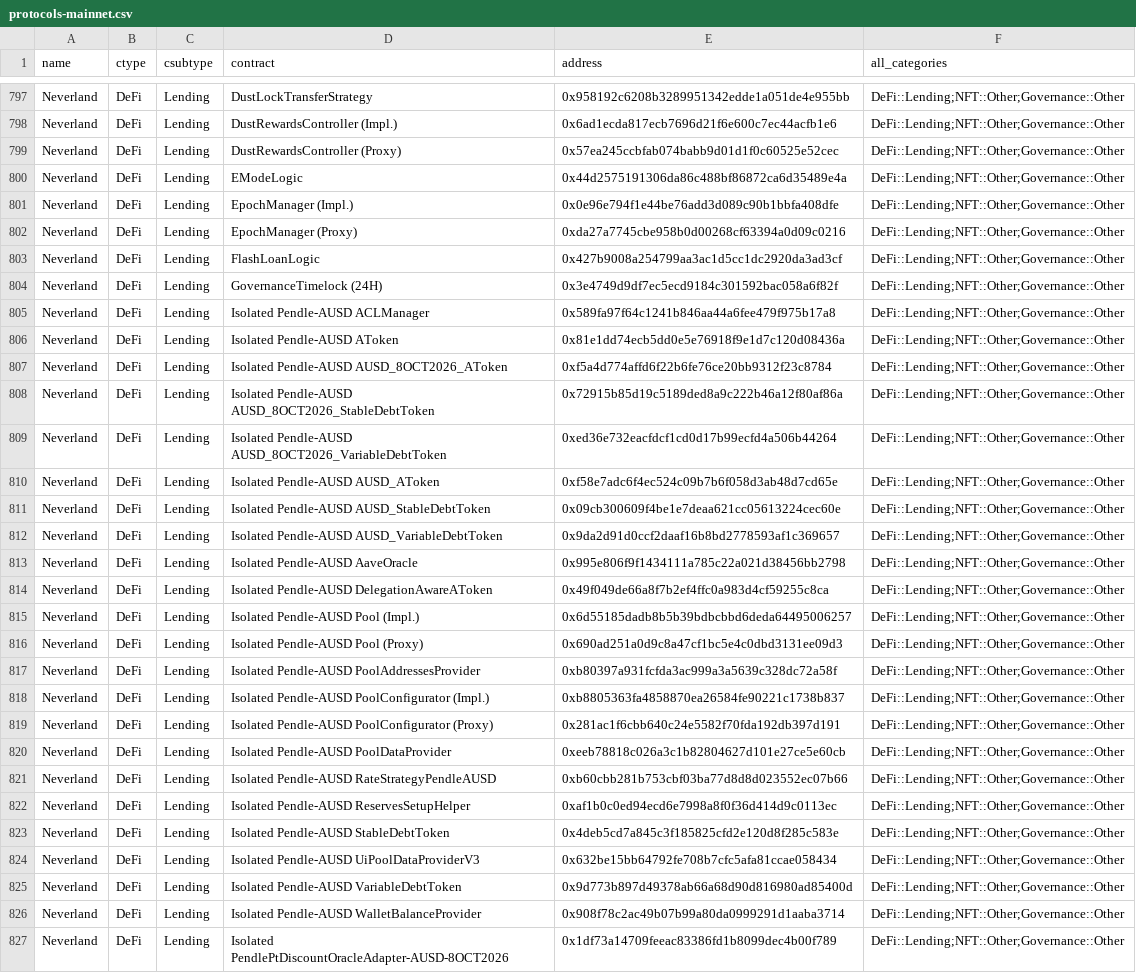
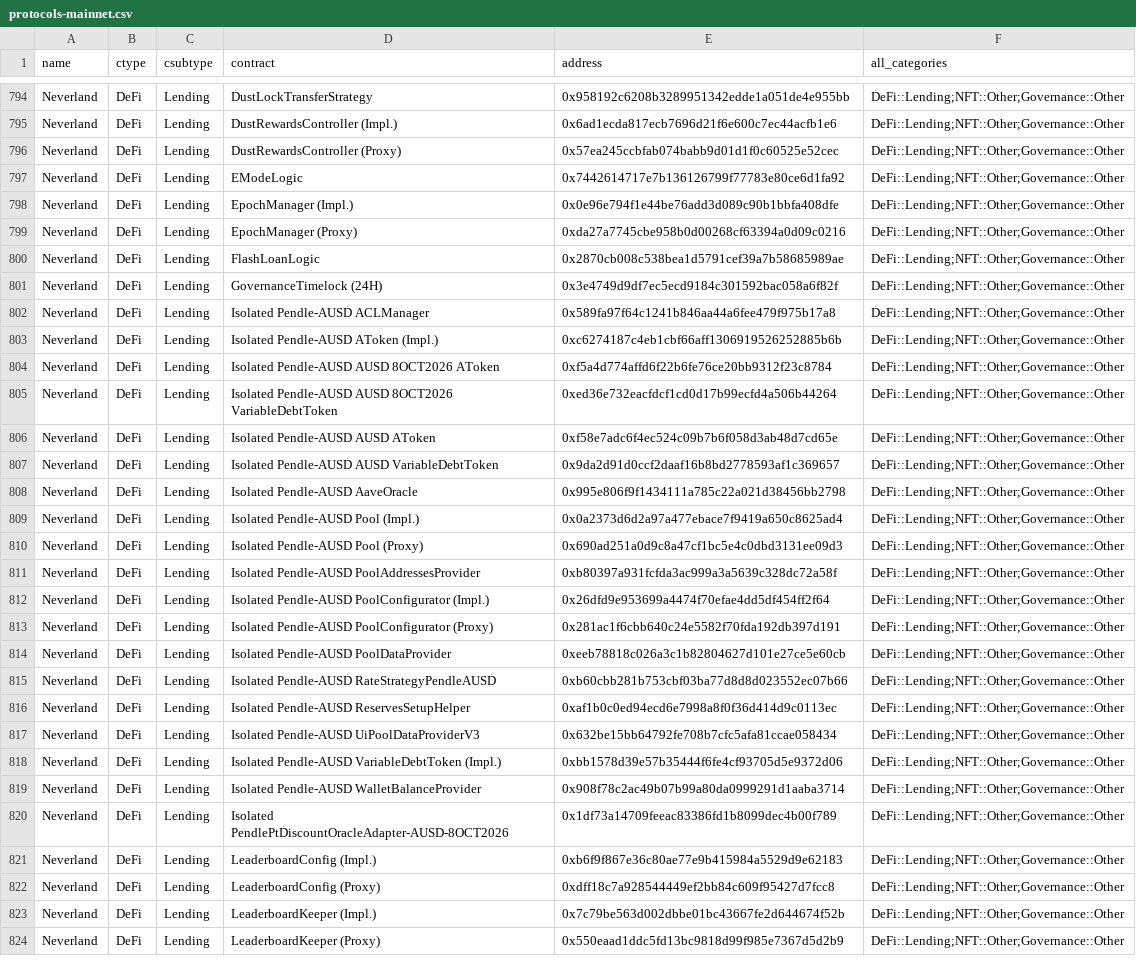
Before and after one commit to monad-crypto/protocols, a CSV file: protocols-mainnet.csv, drawn as a sheet; only a part is shown, gaps mark what is left out; the shorter side is filled out with more unchanged rows; the diff covers the shown part only.

```diff
--- a/protocols-mainnet.csv
+++ b/protocols-mainnet.csv
@@ -799,21 +796,18 @@ Neverland,DeFi,Lending,DustRewardsController (Impl.),0x6ad1ecda817ecb7696d21f6e6
 Neverland,DeFi,Lending,DustRewardsController (Proxy),0x57ea245ccbfab074babb9d01d1f0c60525e52cec,DeFi::Lending;NFT::Other;Governance::Other
-Neverland,DeFi,Lending,EModeLogic,0x44d2575191306da86c488bf86872ca6d35489e4a,DeFi::Lending;NFT::Other;Governance::Other
+Neverland,DeFi,Lending,EModeLogic,0x7442614717e7b136126799f77783e80ce6d1fa92,DeFi::Lending;NFT::Other;Governance::Other
 Neverland,DeFi,Lending,EpochManager (Impl.),0x0e96e794f1e44be76add3d089c90b1bbfa408dfe,DeFi::Lending;NFT::Other;Governance::Other
 Neverland,DeFi,Lending,EpochManager (Proxy),0xda27a7745cbe958b0d00268cf63394a0d09c0216,DeFi::Lending;NFT::Other;Governance::Other
-Neverland,DeFi,Lending,FlashLoanLogic,0x427b9008a254799aa3ac1d5cc1dc2920da3ad3cf,DeFi::Lending;NFT::Other;Governance::Other
+Neverland,DeFi,Lending,FlashLoanLogic,0x2870cb008c538bea1d5791cef39a7b58685989ae,DeFi::Lending;NFT::Other;Governance::Other
 Neverland,DeFi,Lending,GovernanceTimelock (24H),0x3e4749d9df7ec5ecd9184c301592bac058a6f82f,DeFi::Lending;NFT::Other;Governance::Other
 Neverland,DeFi,Lending,Isolated Pendle-AUSD ACLManager,0x589fa97f64c1241b846aa44a6fee479f975b17a8,DeFi::Lending;NFT::Other;Governance::Other
-Neverland,DeFi,Lending,Isolated Pendle-AUSD AToken,0x81e1dd74ecb5dd0e5e76918f9e1d7c120d08436a,DeFi::Lending;NFT::Other;Governance::Other
-Neverland,DeFi,Lending,Isolated Pendle-AUSD AUSD_8OCT2026_AToken,0xf5a4d774affd6f22b6fe76ce20bb9312f23c8784,DeFi::Lending;NFT::Other;Governance::Other
-Neverland,DeFi,Lending,Isolated Pendle-AUSD AUSD_8OCT2026_StableDebtToken,0x72915b85d19c5189ded8a9c222b46a12f80af86a,DeFi::Lending;NFT::Other;Governance::Other
-Neverland,DeFi,Lending,Isolated Pendle-AUSD AUSD_8OCT2026_VariableDebtToken,0xed36e732eacfdcf1cd0d17b99ecfd4a506b44264,DeFi::Lending;NFT::Other;Governance::Other
-Neverland,DeFi,Lending,Isolated Pendle-AUSD AUSD_AToken,0xf58e7adc6f4ec524c09b7b6f058d3ab48d7cd65e,DeFi::Lending;NFT::Other;Governance::Other
-Neverland,DeFi,Lending,Isolated Pendle-AUSD AUSD_StableDebtToken,0x09cb300609f4be1e7deaa621cc05613224cec60e,DeFi::Lending;NFT::Other;Governance::Other
-Neverland,DeFi,Lending,Isolated Pendle-AUSD AUSD_VariableDebtToken,0x9da2d91d0ccf2daaf16b8bd2778593af1c369657,DeFi::Lending;NFT::Other;Governance::Other
+Neverland,DeFi,Lending,Isolated Pendle-AUSD AToken (Impl.),0xc6274187c4eb1cbf66aff1306919526252885b6b,DeFi::Lending;NFT::Other;Governance::Other
+Neverland,DeFi,Lending,Isolated Pendle-AUSD AUSD 8OCT2026 AToken,0xf5a4d774affd6f22b6fe76ce20bb9312f23c8784,DeFi::Lending;NFT::Other;Governance::Other
+Neverland,DeFi,Lending,Isolated Pendle-AUSD AUSD 8OCT2026 VariableDebtToken,0xed36e732eacfdcf1cd0d17b99ecfd4a506b44264,DeFi::Lending;NFT::Other;Governance::Other
+Neverland,DeFi,Lending,Isolated Pendle-AUSD AUSD AToken,0xf58e7adc6f4ec524c09b7b6f058d3ab48d7cd65e,DeFi::Lending;NFT::Other;Governance::Other
+Neverland,DeFi,Lending,Isolated Pendle-AUSD AUSD VariableDebtToken,0x9da2d91d0ccf2daaf16b8bd2778593af1c369657,DeFi::Lending;NFT::Other;Governance::Other
 Neverland,DeFi,Lending,Isolated Pendle-AUSD AaveOracle,0x995e806f9f1434111a785c22a021d38456bb2798,DeFi::Lending;NFT::Other;Governance::Other
-Neverland,DeFi,Lending,Isolated Pendle-AUSD DelegationAwareAToken,0x49f049de66a8f7b2ef4ffc0a983d4cf59255c8ca,DeFi::Lending;NFT::Other;Governance::Other
-Neverland,DeFi,Lending,Isolated Pendle-AUSD Pool (Impl.),0x6d55185dadb8b5b39bdbcbbd6deda64495006257,DeFi::Lending;NFT::Other;Governance::Other
+Neverland,DeFi,Lending,Isolated Pendle-AUSD Pool (Impl.),0x0a2373d6d2a97a477ebace7f9419a650c8625ad4,DeFi::Lending;NFT::Other;Governance::Other
 Neverland,DeFi,Lending,Isolated Pendle-AUSD Pool (Proxy),0x690ad251a0d9c8a47cf1bc5e4c0dbd3131ee09d3,DeFi::Lending;NFT::Other;Governance::Other
 Neverland,DeFi,Lending,Isolated Pendle-AUSD PoolAddressesProvider,0xb80397a931fcfda3ac999a3a5639c328dc72a58f,DeFi::Lending;NFT::Other;Governance::Other
-Neverland,DeFi,Lending,Isolated Pendle-AUSD PoolConfigurator (Impl.),0xb8805363fa4858870ea26584fe90221c1738b837,DeFi::Lending;NFT::Other;Governance::Other
+Neverland,DeFi,Lending,Isolated Pendle-AUSD PoolConfigurator (Impl.),0x26dfd9e953699a4474f70efae4dd5df454ff2f64,DeFi::Lending;NFT::Other;Governance::Other
 Neverland,DeFi,Lending,Isolated Pendle-AUSD PoolConfigurator (Proxy),0x281ac1f6cbb640c24e5582f70fda192db397d191,DeFi::Lending;NFT::Other;Governance::Other
@@ -822,5 +816,4 @@ Neverland,DeFi,Lending,Isolated Pendle-AUSD RateStrategyPendleAUSD,0xb60cbb281b7
 Neverland,DeFi,Lending,Isolated Pendle-AUSD ReservesSetupHelper,0xaf1b0c0ed94ecd6e7998a8f0f36d414d9c0113ec,DeFi::Lending;NFT::Other;Governance::Other
-Neverland,DeFi,Lending,Isolated Pendle-AUSD StableDebtToken,0x4deb5cd7a845c3f185825cfd2e120d8f285c583e,DeFi::Lending;NFT::Other;Governance::Other
 Neverland,DeFi,Lending,Isolated Pendle-AUSD UiPoolDataProviderV3,0x632be15bb64792fe708b7cfc5afa81ccae058434,DeFi::Lending;NFT::Other;Governance::Other
-Neverland,DeFi,Lending,Isolated Pendle-AUSD VariableDebtToken,0x9d773b897d49378ab66a68d90d816980ad85400d,DeFi::Lending;NFT::Other;Governance::Other
+Neverland,DeFi,Lending,Isolated Pendle-AUSD VariableDebtToken (Impl.),0xbb1578d39e57b35444f6fe4cf93705d5e9372d06,DeFi::Lending;NFT::Other;Governance::Other
 Neverland,DeFi,Lending,Isolated Pendle-AUSD WalletBalanceProvider,0x908f78c2ac49b07b99a80da0999291d1aaba3714,DeFi::Lending;NFT::Other;Governance::Other
```
Also changed, not shown: 14 removed rows and 44 edited cells elsewhere in this file, 1 other file.
